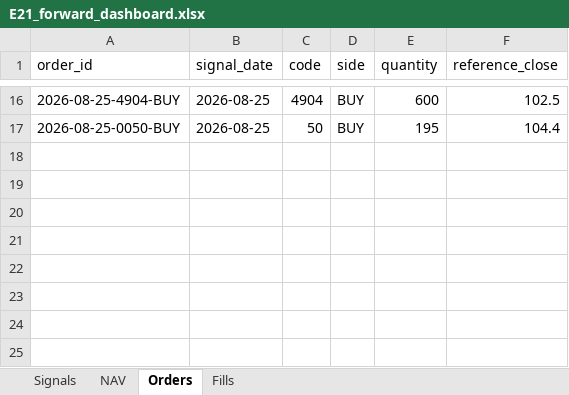
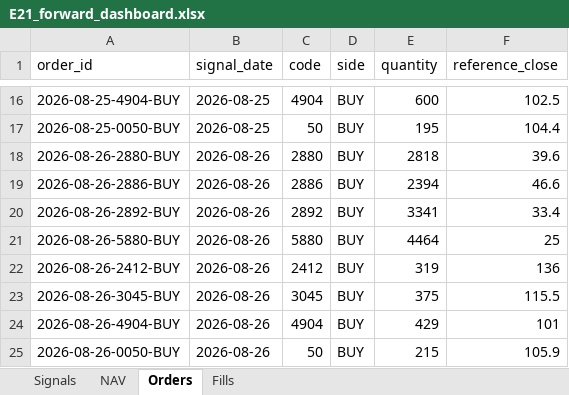
Before and after one commit to megasoma12002/v412d-data-bridge, an Excel workbook: forward/e21/E21_forward_dashboard.xlsx, sheet Orders, drawn as a sheet; only a part is shown, gaps mark what is left out; values as stored, in another font and other column widths than the file's, no borders; the diff names each change by its address in the sheet, - before the commit and + after, or states it on an @@ line.

```diff
--- a/forward/e21/E21_forward_dashboard.xlsx (sheet Orders)
+++ b/forward/e21/E21_forward_dashboard.xlsx (sheet Orders)
+row 18: 2026-08-26-2880-BUY | 2026-08-26 | 2880 | BUY | 2818 | 39.6
+row 19: 2026-08-26-2886-BUY | 2026-08-26 | 2886 | BUY | 2394 | 46.6
+row 20: 2026-08-26-2892-BUY | 2026-08-26 | 2892 | BUY | 3341 | 33.4
+row 21: 2026-08-26-5880-BUY | 2026-08-26 | 5880 | BUY | 4464 | 25
+row 22: 2026-08-26-2412-BUY | 2026-08-26 | 2412 | BUY | 319 | 136
+row 23: 2026-08-26-3045-BUY | 2026-08-26 | 3045 | BUY | 375 | 115.5
+row 24: 2026-08-26-4904-BUY | 2026-08-26 | 4904 | BUY | 429 | 101
+row 25: 2026-08-26-0050-BUY | 2026-08-26 | 50 | BUY | 215 | 105.9
```
Also changed, not shown: sheet Fills, sheet Signals, sheet NAV, 40 other files.
